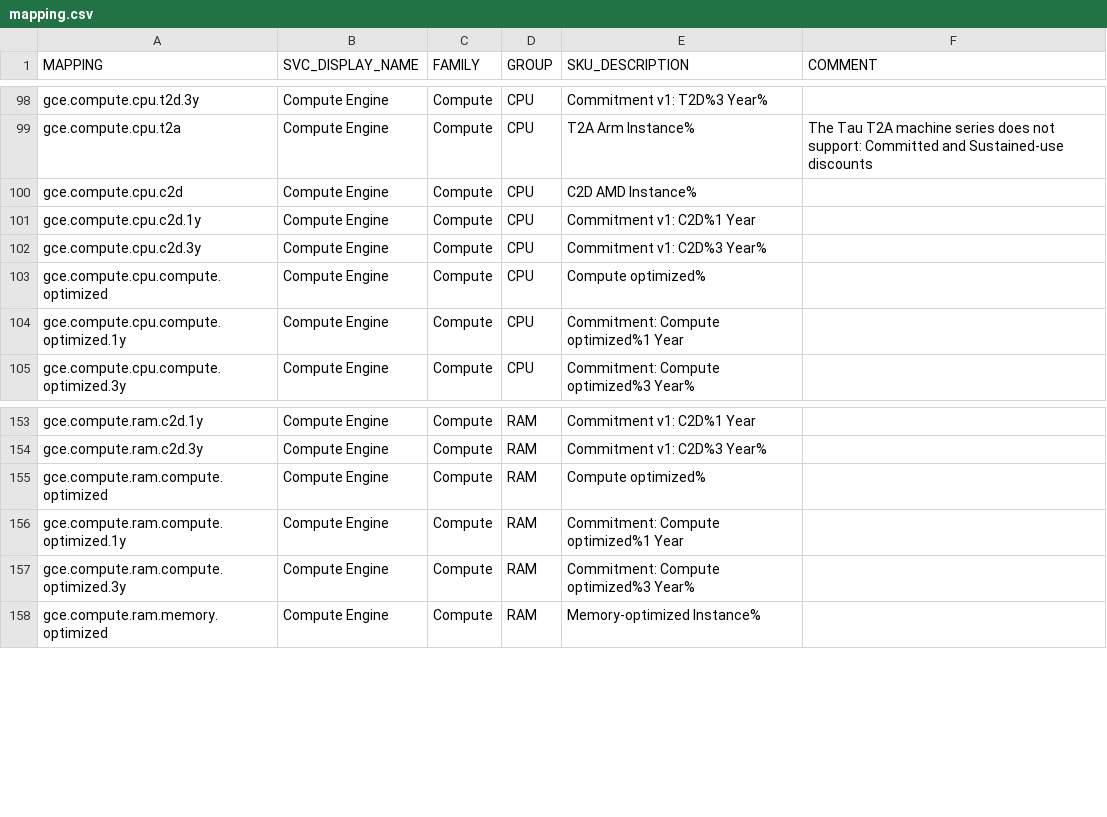
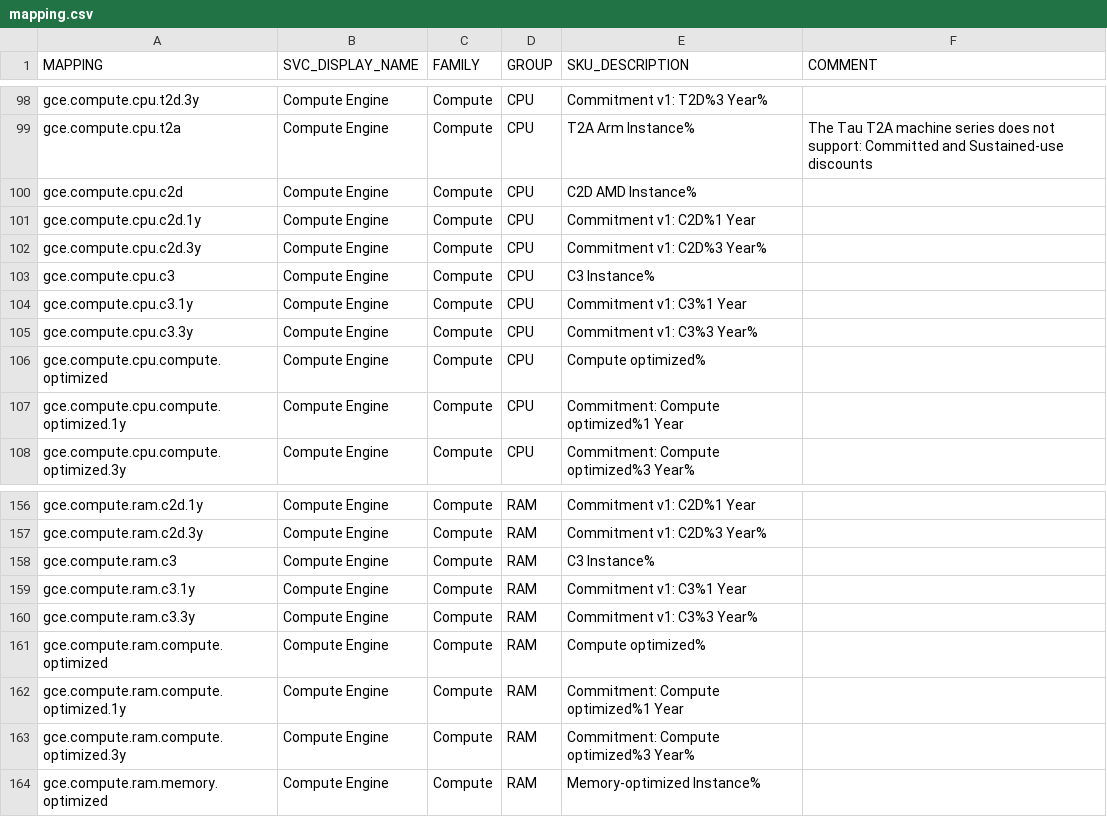
Before and after one commit to Cyclenerd/google-cloud-pricing-cost-calculator, a CSV file: build/mapping.csv, drawn as a sheet; only a part is shown, gaps mark what is left out; the diff names each change by its address in the sheet, - before the commit and + after, or states it on an @@ line.

```diff
--- a/build/mapping.csv
+++ b/build/mapping.csv
+row 103: gce.compute.cpu.c3 | Compute Engine | Compute | CPU | C3 Instance%
+row 104: gce.compute.cpu.c3.1y | Compute Engine | Compute | CPU | Commitment v1: C3%1 Year
+row 105: gce.compute.cpu.c3.3y | Compute Engine | Compute | CPU | Commitment v1: C3%3 Year%
+row 158: gce.compute.ram.c3 | Compute Engine | Compute | RAM | C3 Instance%
+row 159: gce.compute.ram.c3.1y | Compute Engine | Compute | RAM | Commitment v1: C3%1 Year
+row 160: gce.compute.ram.c3.3y | Compute Engine | Compute | RAM | Commitment v1: C3%3 Year%
```
Also changed, not shown: 2 other files.
